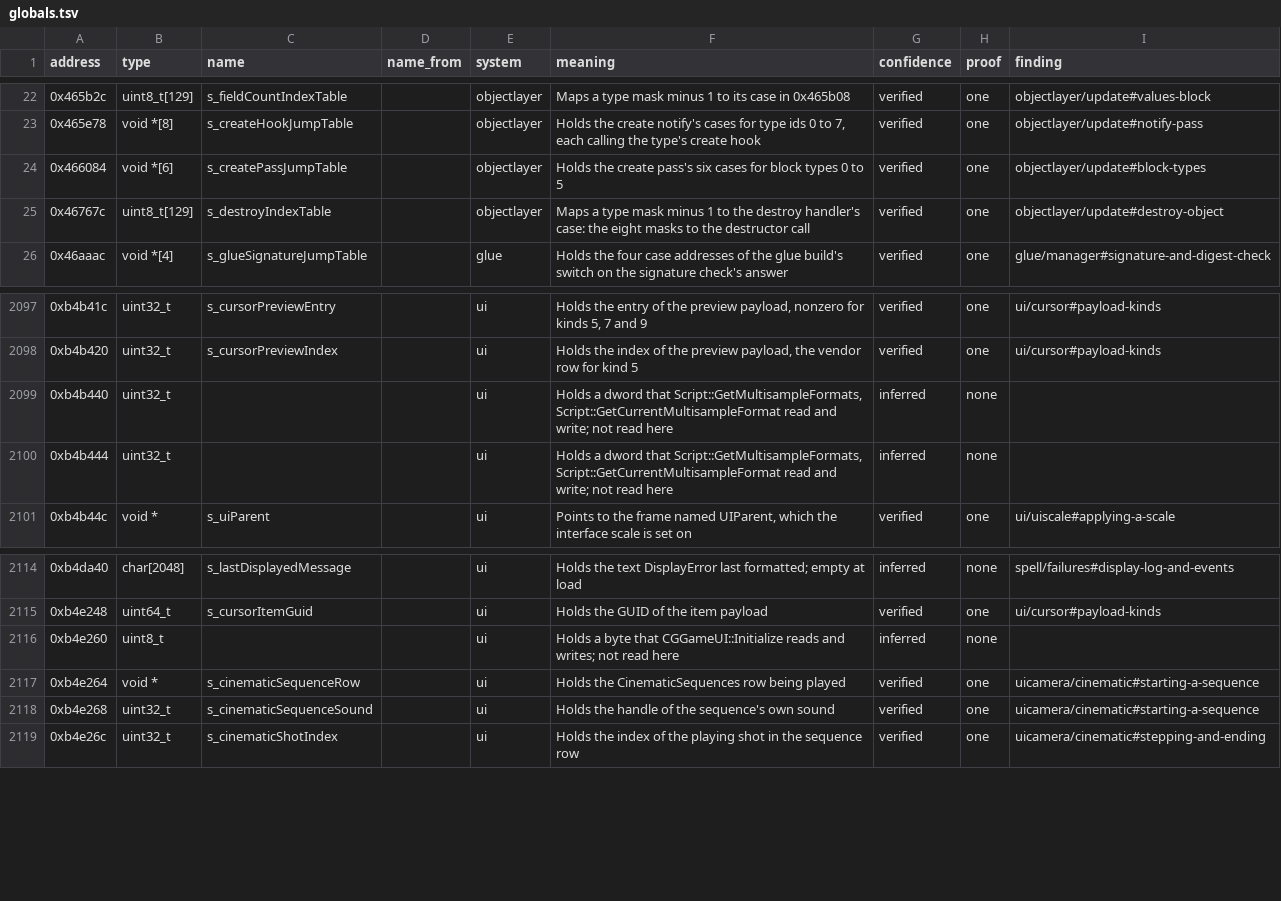
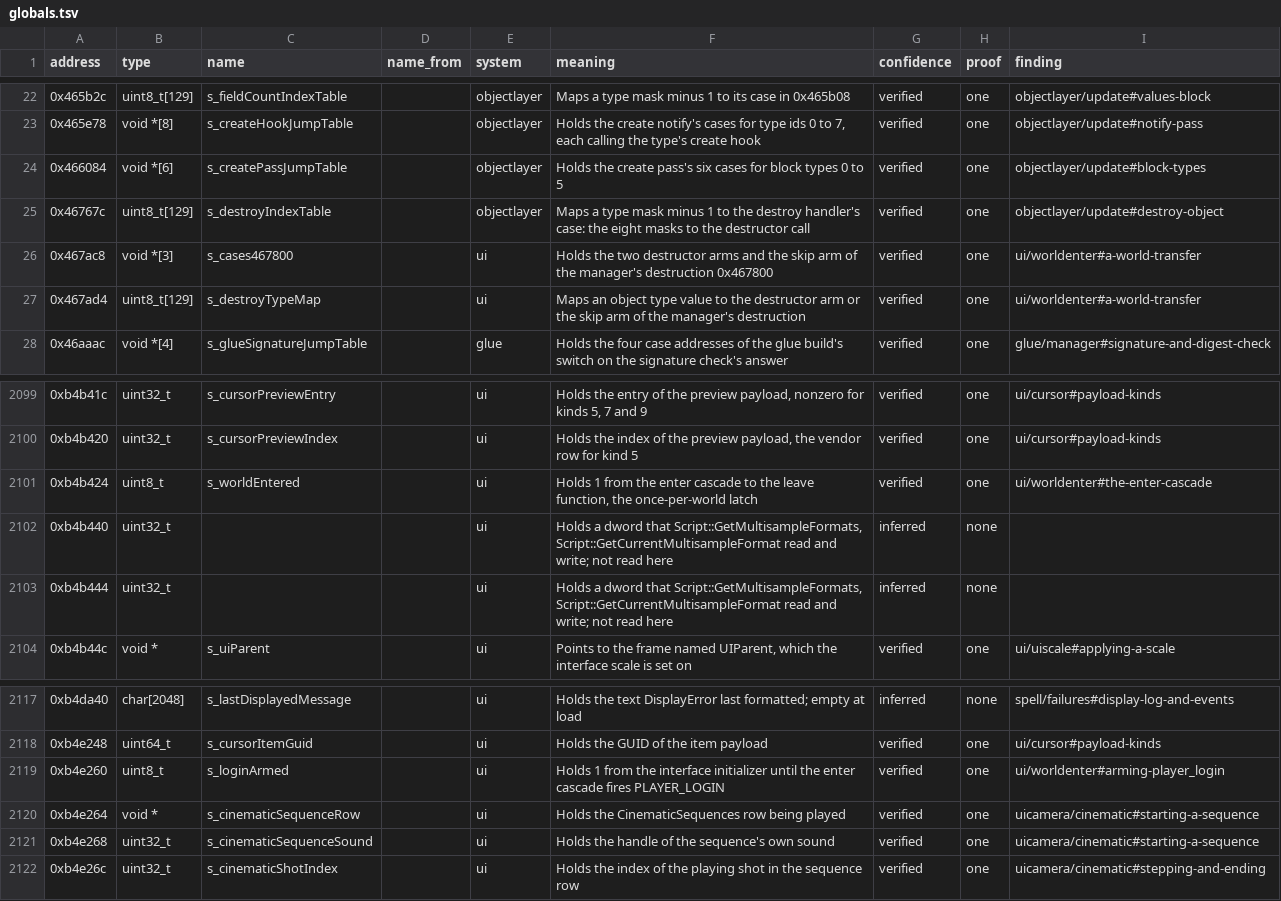
Before and after one commit to samwhosung/benilla-re, a TSV file: symbols/globals.tsv, drawn as a sheet; only a part is shown, gaps mark what is left out.

```diff
--- a/symbols/globals.tsv
+++ b/symbols/globals.tsv
@@ -25,2 +25,4 @@ address	type	name	name_from	system	meaning	confidence	proof	finding
 0x46767c	uint8_t[129]	s_destroyIndexTable		objectlayer	Maps a type mask minus 1 to the destroy handler's case: the eight masks to the destructor call	verified	one	objectlayer/update#destroy-object
+0x467ac8	void *[3]	s_cases467800		ui	Holds the two destructor arms and the skip arm of the manager's destruction 0x467800	verified	one	ui/worldenter#a-world-transfer
+0x467ad4	uint8_t[129]	s_destroyTypeMap		ui	Maps an object type value to the destructor arm or the skip arm of the manager's destruction	verified	one	ui/worldenter#a-world-transfer
 0x46aaac	void *[4]	s_glueSignatureJumpTable		glue	Holds the four case addresses of the glue build's switch on the signature check's answer	verified	one	glue/manager#signature-and-digest-check
@@ -2098,2 +2100,3 @@ address	type	name	name_from	system	meaning	confidence	proof	finding
 0xb4b420	uint32_t	s_cursorPreviewIndex		ui	Holds the index of the preview payload, the vendor row for kind 5	verified	one	ui/cursor#payload-kinds
+0xb4b424	uint8_t	s_worldEntered		ui	Holds 1 from the enter cascade to the leave function, the once-per-world latch	verified	one	ui/worldenter#the-enter-cascade
 0xb4b440	uint32_t			ui	Holds a dword that Script::GetMultisampleFormats, Script::GetCurrentMultisampleFormat read and write; not read here	inferred	none	
@@ -2115,3 +2118,3 @@ address	type	name	name_from	system	meaning	confidence	proof	finding
 0xb4e248	uint64_t	s_cursorItemGuid		ui	Holds the GUID of the item payload	verified	one	ui/cursor#payload-kinds
-0xb4e260	uint8_t			ui	Holds a byte that CGGameUI::Initialize reads and writes; not read here	inferred	none	
+0xb4e260	uint8_t	s_loginArmed		ui	Holds 1 from the interface initializer until the enter cascade fires PLAYER_LOGIN	verified	one	ui/worldenter#arming-player_login
 0xb4e264	void *	s_cinematicSequenceRow		ui	Holds the CinematicSequences row being played	verified	one	uicamera/cinematic#starting-a-sequence
```
Also changed, not shown: 2 other files.
